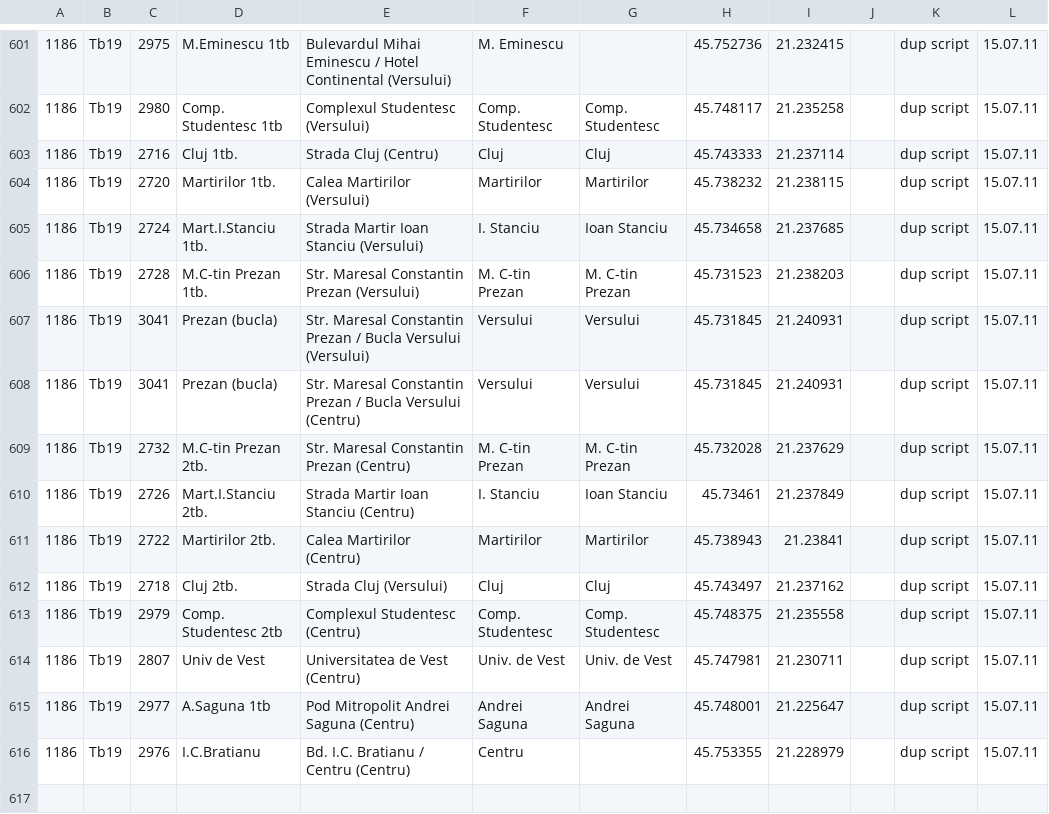
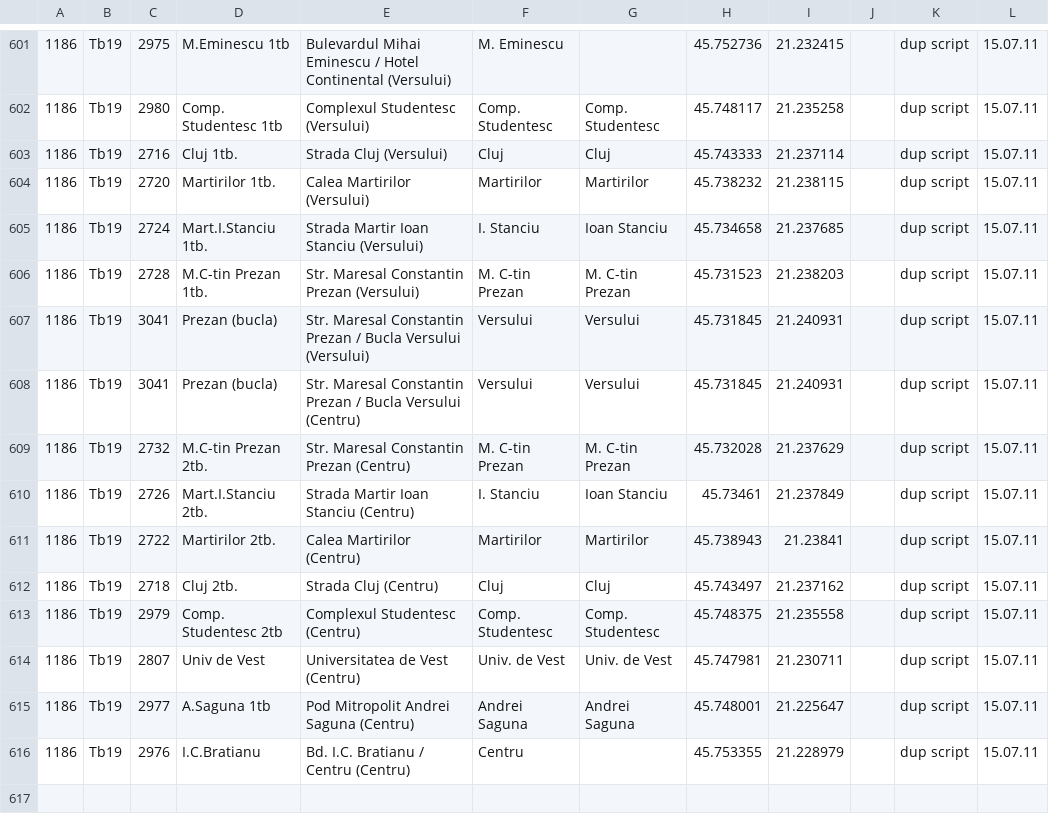
Before and after one commit to MihaiBalint/TimisoaraPublicTransport, a CSV file: Core-test/linestations.csv, drawn as a sheet; only a part is shown, gaps mark what is left out; the diff names each change by its address in the sheet, - before the commit and + after, or states it on an @@ line.

Commit message:
fix line 19 data, fix times view align times to the right

```diff
--- a/Core-test/linestations.csv
+++ b/Core-test/linestations.csv
-E603: Strada Cluj (Centru)
+E603: Strada Cluj (Versului)
-E612: Strada Cluj (Versului)
+E612: Strada Cluj (Centru)
```
Also changed, not shown: 10 other files.
